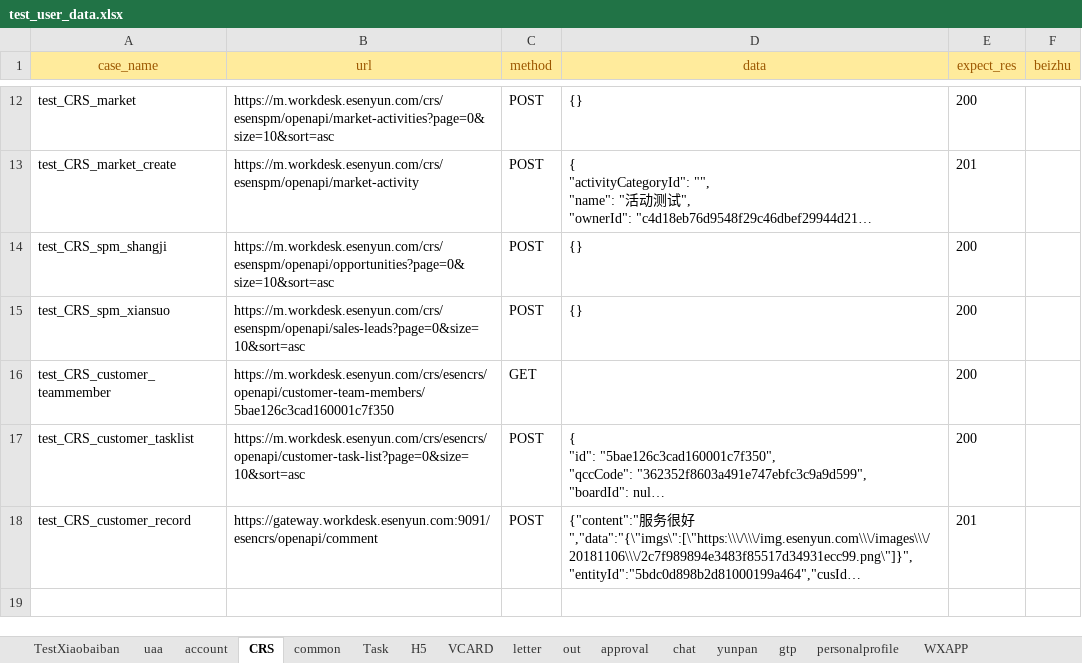
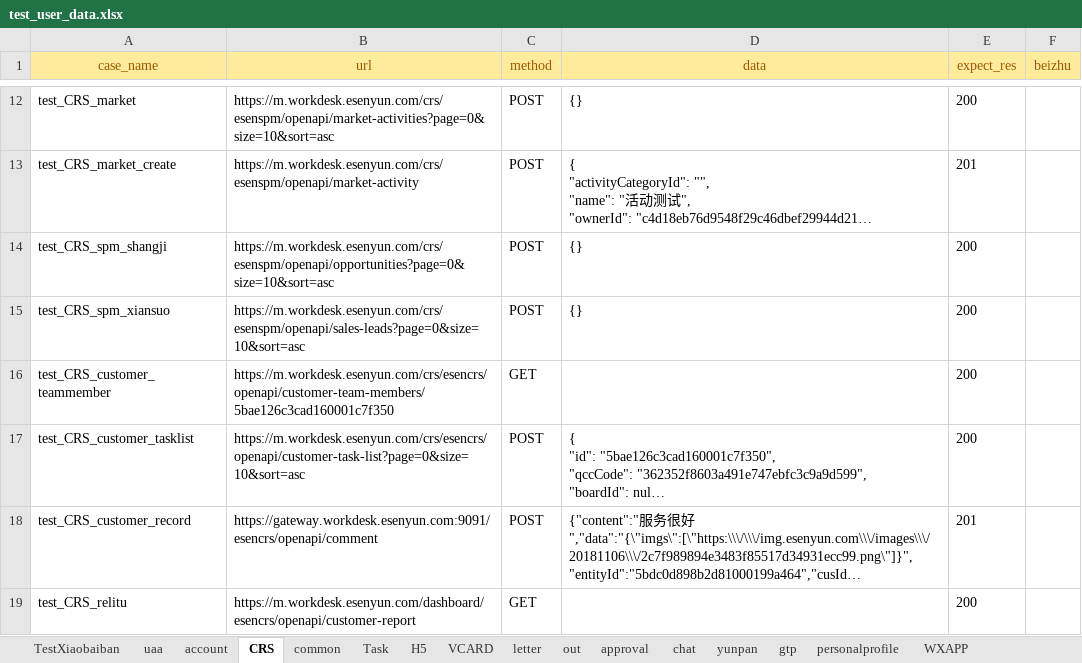
Before and after one commit to caoruihua/jiekou_yituanma, an Excel workbook: data/test_user_data.xlsx, sheet CRS, drawn as a sheet; only a part is shown, gaps mark what is left out; long unchanged cells end in …; values as stored, in another font and other column widths than the file's, no borders; the diff names each change by its address in the sheet, - before the commit and + after, or states it on an @@ line.

```diff
--- a/data/test_user_data.xlsx (sheet CRS)
+++ b/data/test_user_data.xlsx (sheet CRS)
+row 19: test_CRS_relitu | https://m.workdesk.esenyun.com/dashboard/esencrs/openapi/customer-report | GET |  | 200
```
Also changed, not shown: 3 other files.
